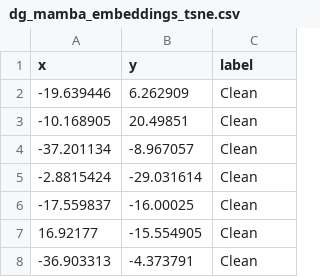
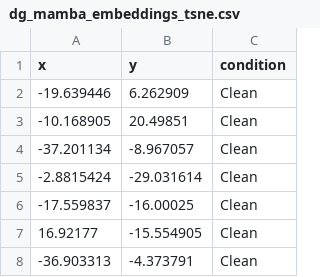
Before and after one commit to 17515424731/DCD6G, a CSV file: results/example_results/dg_mamba_embeddings_tsne.csv, drawn as a sheet; only a part is shown.

Commit message:
Update dg_mamba_embeddings_tsne.csv

```diff
--- a/results/example_results/dg_mamba_embeddings_tsne.csv
+++ b/results/example_results/dg_mamba_embeddings_tsne.csv
@@ -1,2 +1,2 @@
-x,y,label
+x,y,condition
 -19.639446,6.262909,Clean
```
